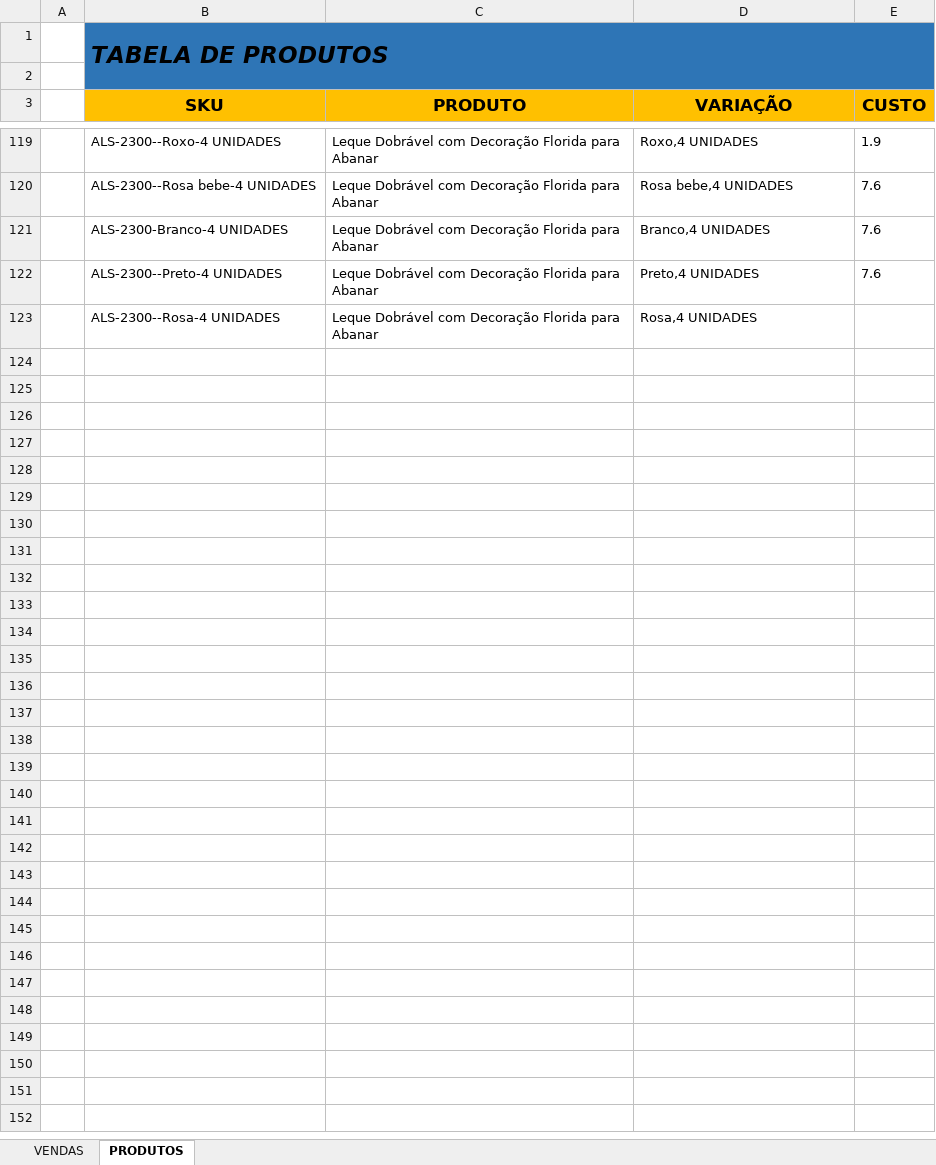
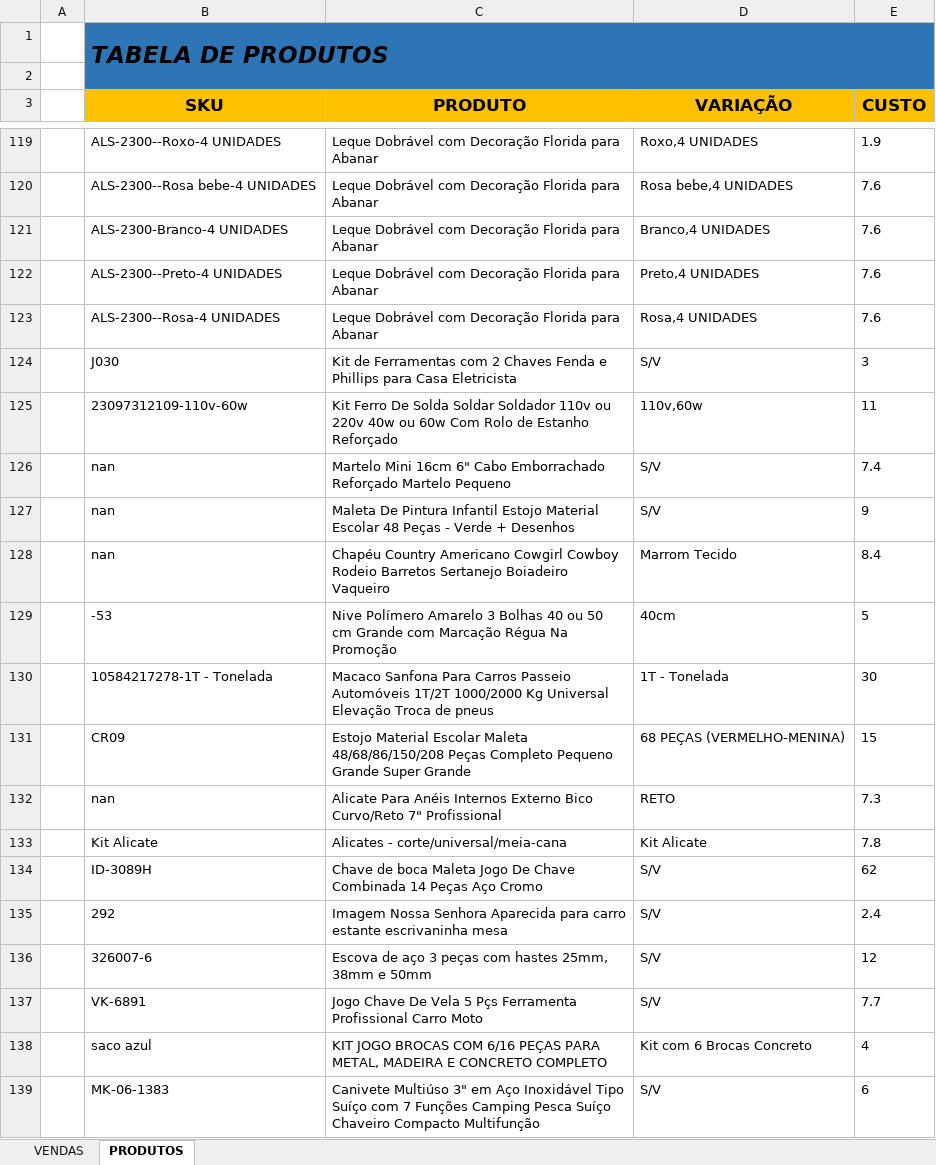
Before and after one commit to klucas27/BUGO, an Excel workbook: Nova pasta/RELATORIO_VENDAS.xlsx, sheet PRODUTOS, drawn as a sheet; only a part is shown, gaps mark what is left out; values as stored, in another font and other column widths than the file's, no borders; conditional formats not drawn; the diff covers the shown part only; the diff names each change by its address in the sheet, - before the commit and + after, or states it on an @@ line.

```diff
--- a/Nova pasta/RELATORIO_VENDAS.xlsx (sheet PRODUTOS)
+++ b/Nova pasta/RELATORIO_VENDAS.xlsx (sheet PRODUTOS)
-E123 (CUSTO): (empty)
+E123 (CUSTO): 7.6
+row 124:  | J030 | Kit de Ferramentas com 2 Chaves Fenda e Phillips para Casa Eletricista | S/V | 3
+row 125:  | 23097312109-110v-60w | Kit Ferro De Solda Soldar Soldador 110v ou 220v 40w ou 60w Com Rolo de Estanho Reforçado | 110v,60w | 11
+row 126:  | nan | Martelo Mini 16cm 6" Cabo Emborrachado Reforçado Martelo Pequeno | S/V | 7.4
+row 127:  | nan | Maleta De Pintura Infantil Estojo Material Escolar 48 Peças - Verde + Desenhos | S/V | 9
+row 128:  | nan | Chapéu Country Americano Cowgirl Cowboy Rodeio Barretos Sertanejo Boiadeiro Vaqueiro | Marrom Tecido | 8.4
+row 129:  | -53 | Nive Polímero Amarelo 3 Bolhas 40 ou 50 cm Grande com Marcação Régua Na Promoção | 40cm | 5
+row 130:  | 10584217278-1T - Tonelada | Macaco Sanfona Para Carros Passeio Automóveis 1T/2T 1000/2000 Kg Universal Elevação Troca de pneus | 1T - Tonelada | 30
+row 131:  | CR09 | Estojo Material Escolar Maleta 48/68/86/150/208 Peças Completo Pequeno Grande Super Grande | 68 PEÇAS (VERMELHO-MENINA) | 15
+row 132:  | nan | Alicate Para Anéis Internos Externo Bico Curvo/Reto 7" Profissional | RETO | 7.3
+row 133:  | Kit Alicate | Alicates - corte/universal/meia-cana | Kit Alicate | 7.8
+row 134:  | ID-3089H | Chave de boca Maleta Jogo De Chave Combinada 14 Peças Aço Cromo | S/V | 62
+row 135:  | 292 | Imagem Nossa Senhora Aparecida para carro estante escrivaninha mesa | S/V | 2.4
+row 136:  | 326007-6 | Escova de aço 3 peças com hastes 25mm, 38mm e 50mm | S/V | 12
+row 137:  | VK-6891 | Jogo Chave De Vela 5 Pçs Ferramenta Profissional Carro Moto | S/V | 7.7
+row 138:  | saco azul | KIT JOGO BROCAS COM 6/16 PEÇAS PARA METAL, MADEIRA E CONCRETO COMPLETO | Kit com 6 Brocas Concreto | 4
+row 139:  | MK-06-1383 | Canivete Multiúso 3" em Aço Inoxidável Tipo Suíço com 7 Funções Camping Pesca Suíço Chaveiro Compacto Multifunção | S/V | 6
```
Also changed, not shown: 42 added rows elsewhere in this sheet, RELATORIO_VENDAS.xlsx, pay.xlsx, 5 other files.
